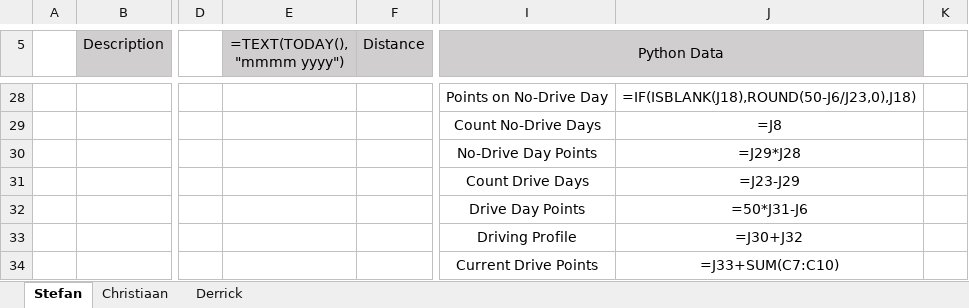
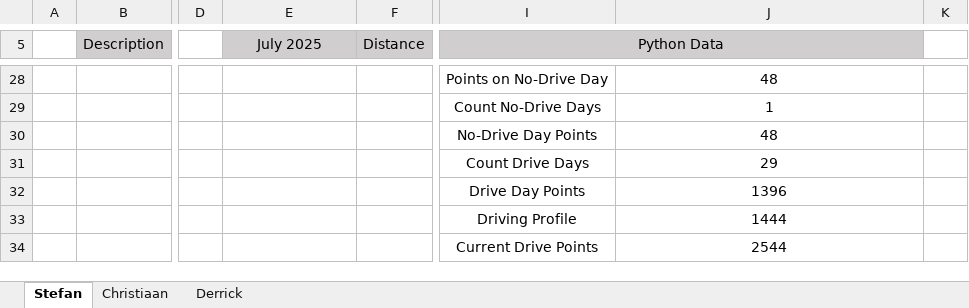
Before and after one commit to StefanObie/DriveDashboardPython, an Excel workbook: DriveSummaryPython.xlsx, sheet Stefan, drawn as a sheet; only a part is shown, gaps mark what is left out; values as stored, in another font and other column widths than the file's, no borders; formulas without a stored value are shown as written; conditional formats and table styles not drawn; the diff covers the shown part only; the diff names each change by its address in the sheet, - before the commit and + after, or states it on an @@ line.

```diff
--- a/DriveSummaryPython.xlsx (sheet Stefan)
+++ b/DriveSummaryPython.xlsx (sheet Stefan)
-E5: =TEXT(TODAY(), "mmmm yyyy")
+E5: July 2025
-J28: =IF(ISBLANK(J18),ROUND(50-J6/J23,0),J18)
+J28: 48
-J29: =J8
+J29: 1
-J30: =J29*J28
+J30: 48
-J31: =J23-J29
+J31: 29
-J32: =50*J31-J6
+J32: 1396
-J33: =J30+J32
+J33: 1444
-J34: =J33+SUM(C7:C10)
+J34: 2544
```
Also changed, not shown: 2 added rows, 2 removed rows and 28 edited cells elsewhere in this sheet, sheet Derrick, sheet Christiaan, hidden cells, 2 other files.
